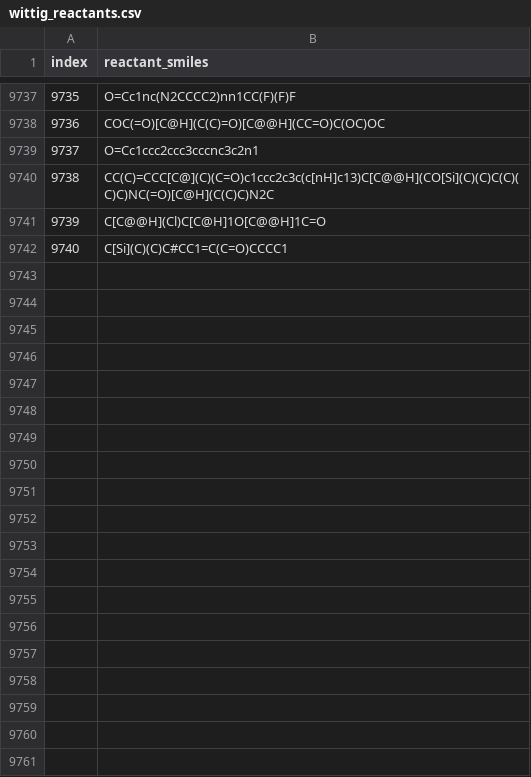
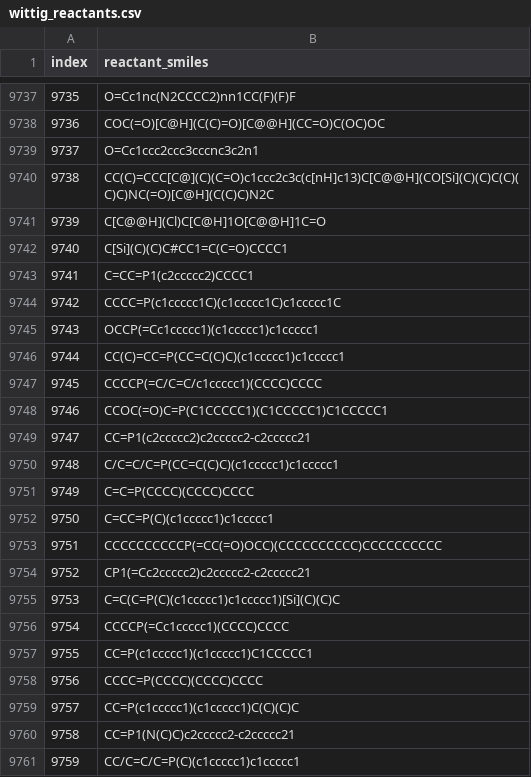
Before and after one commit to Oxaphosphetane/wittig-ch121, a CSV file: data/mols/wittig_reactants.csv, drawn as a sheet; only a part is shown, gaps mark what is left out; the diff covers the shown part only.

Commit message:
fix FATAL ERROR (i am dum) + miscellaneous refactoring; fix canonicalized smiles issues in molecule csvs

```diff
--- a/data/mols/wittig_reactants.csv
+++ b/data/mols/wittig_reactants.csv
@@ -9742 +9742,20 @@ index,reactant_smiles
 9740,C[Si](C)(C)C#CC1=C(C=O)CCCC1
+9741,C=CC=P1(c2ccccc2)CCCC1
+9742,CCCC=P(c1ccccc1C)(c1ccccc1C)c1ccccc1C
+9743,OCCP(=Cc1ccccc1)(c1ccccc1)c1ccccc1
+9744,CC(C)=CC=P(CC=C(C)C)(c1ccccc1)c1ccccc1
+9745,CCCCP(=C/C=C/c1ccccc1)(CCCC)CCCC
+9746,CCOC(=O)C=P(C1CCCCC1)(C1CCCCC1)C1CCCCC1
+9747,CC=P1(c2ccccc2)c2ccccc2-c2ccccc21
+9748,C/C=C/C=P(CC=C(C)C)(c1ccccc1)c1ccccc1
+9749,C=C=P(CCCC)(CCCC)CCCC
+9750,C=CC=P(C)(c1ccccc1)c1ccccc1
+9751,CCCCCCCCCCP(=CC(=O)OCC)(CCCCCCCCCC)CCCCCCCCCC
+9752,CP1(=Cc2ccccc2)c2ccccc2-c2ccccc21
+9753,C=C(C=P(C)(c1ccccc1)c1ccccc1)[Si](C)(C)C
+9754,CCCCP(=Cc1ccccc1)(CCCC)CCCC
+9755,CC=P(c1ccccc1)(c1ccccc1)C1CCCCC1
+9756,CCCC=P(CCCC)(CCCC)CCCC
+9757,CC=P(c1ccccc1)(c1ccccc1)C(C)(C)C
+9758,CC=P1(N(C)C)c2ccccc2-c2ccccc21
+9759,CC/C=C/C=P(C)(c1ccccc1)c1ccccc1
```
Also changed, not shown: 50 added rows elsewhere in this file, 6 other files.
